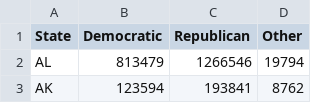
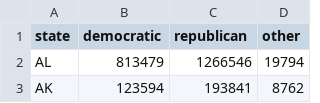
Before and after one commit to samkennerly/TruckVotes, a CSV file: data/2008/votes.csv, drawn as a sheet; only a part is shown.

```diff
--- a/data/2008/votes.csv
+++ b/data/2008/votes.csv
@@ -1,2 +1,2 @@
-State,Democratic,Republican,Other
+state,democratic,republican,other
 AL,813479,1266546,19794
```
Also changed, not shown: data/2008/people.csv, data/2008/trucks.csv, 3 other files.
